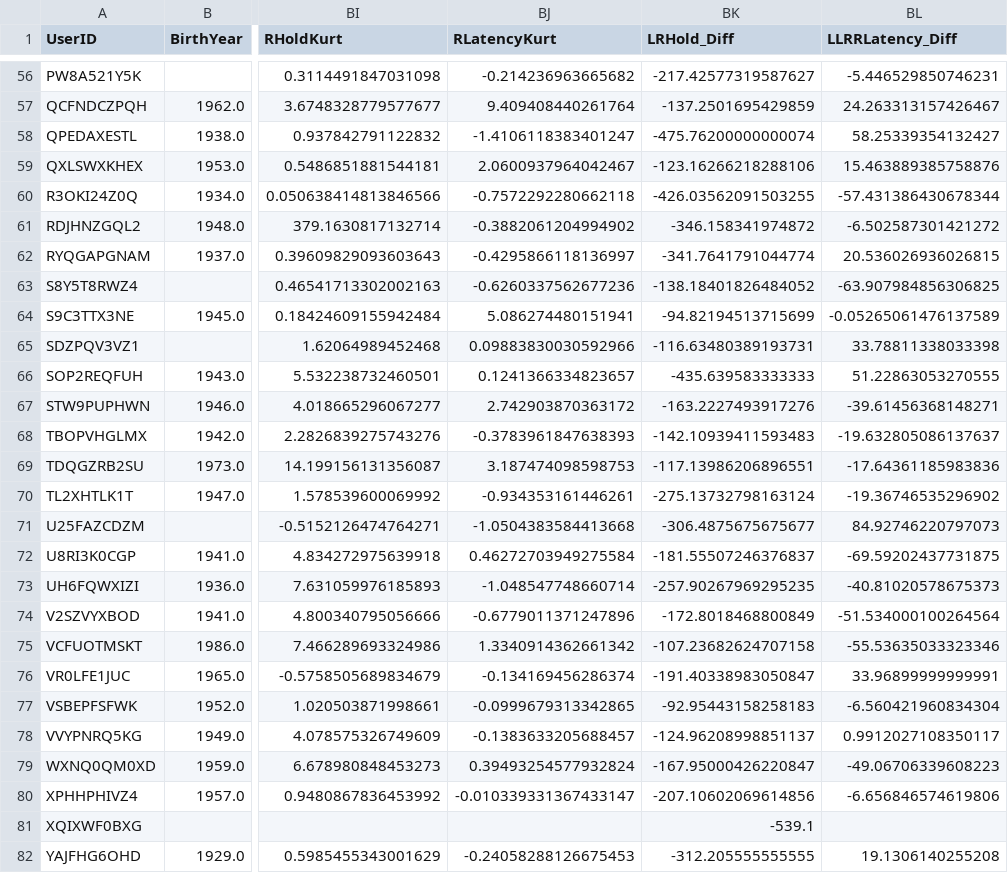
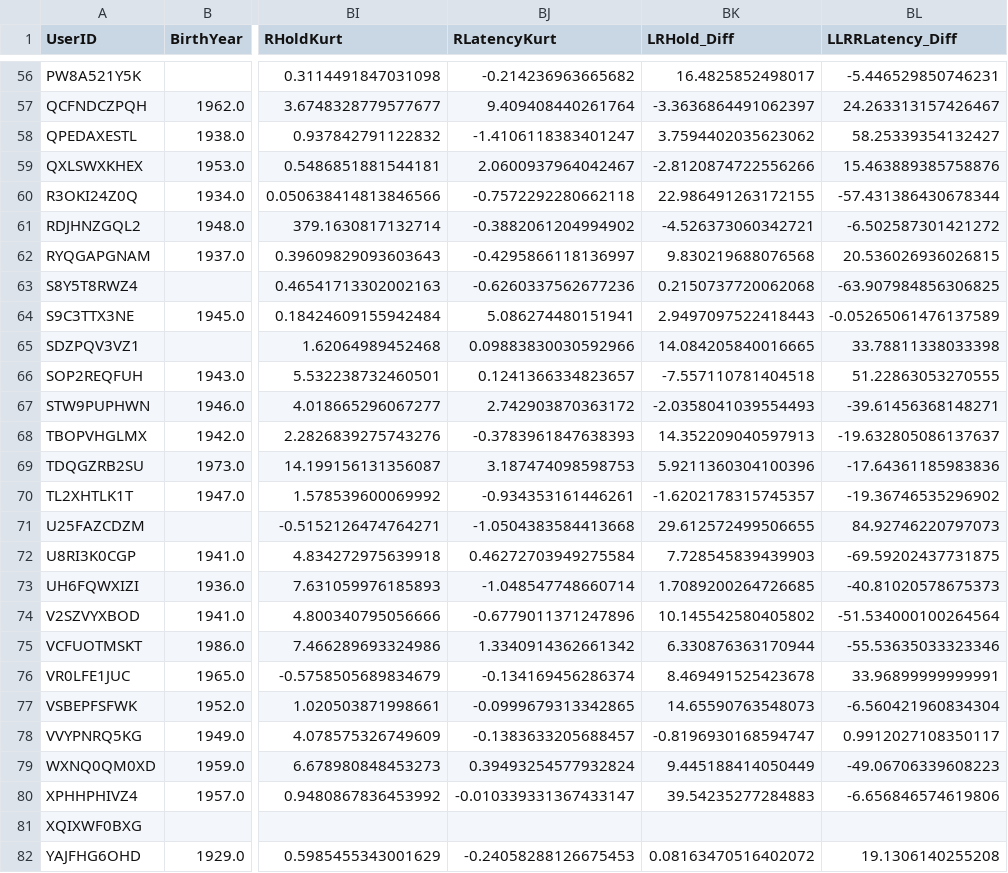
Before and after one commit to kdv97/quokka, a CSV file: ConvertedData-All.csv, drawn as a sheet; only a part is shown, gaps mark what is left out; the diff covers the shown part only; the diff names each change by its address in the sheet, - before the commit and + after, or states it on an @@ line.

```diff
--- a/ConvertedData-All.csv
+++ b/ConvertedData-All.csv
-BK56 (LRHold_Diff): -217.42577319587627
+BK56 (LRHold_Diff): 16.4825852498017
-BK57 (LRHold_Diff): -137.2501695429859
+BK57 (LRHold_Diff): -3.3636864491062397
-BK58 (LRHold_Diff): -475.76200000000074
+BK58 (LRHold_Diff): 3.7594402035623062
-BK59 (LRHold_Diff): -123.16266218288106
+BK59 (LRHold_Diff): -2.8120874722556266
-BK60 (LRHold_Diff): -426.03562091503255
+BK60 (LRHold_Diff): 22.986491263172155
-BK61 (LRHold_Diff): -346.158341974872
+BK61 (LRHold_Diff): -4.526373060342721
-BK62 (LRHold_Diff): -341.7641791044774
+BK62 (LRHold_Diff): 9.830219688076568
-BK63 (LRHold_Diff): -138.18401826484052
+BK63 (LRHold_Diff): 0.2150737720062068
-BK64 (LRHold_Diff): -94.82194513715699
+BK64 (LRHold_Diff): 2.9497097522418443
-BK65 (LRHold_Diff): -116.63480389193731
+BK65 (LRHold_Diff): 14.084205840016665
-BK66 (LRHold_Diff): -435.639583333333
+BK66 (LRHold_Diff): -7.557110781404518
-BK67 (LRHold_Diff): -163.2227493917276
+BK67 (LRHold_Diff): -2.0358041039554493
-BK68 (LRHold_Diff): -142.10939411593483
+BK68 (LRHold_Diff): 14.352209040597913
-BK69 (LRHold_Diff): -117.13986206896551
+BK69 (LRHold_Diff): 5.9211360304100396
-BK70 (LRHold_Diff): -275.13732798163124
+BK70 (LRHold_Diff): -1.6202178315745357
-BK71 (LRHold_Diff): -306.4875675675677
+BK71 (LRHold_Diff): 29.612572499506655
-BK72 (LRHold_Diff): -181.55507246376837
+BK72 (LRHold_Diff): 7.728545839439903
-BK73 (LRHold_Diff): -257.90267969295235
+BK73 (LRHold_Diff): 1.7089200264726685
-BK74 (LRHold_Diff): -172.8018468800849
+BK74 (LRHold_Diff): 10.145542580405802
-BK75 (LRHold_Diff): -107.23682624707158
+BK75 (LRHold_Diff): 6.330876363170944
-BK76 (LRHold_Diff): -191.40338983050847
+BK76 (LRHold_Diff): 8.469491525423678
-BK77 (LRHold_Diff): -92.95443158258183
+BK77 (LRHold_Diff): 14.65590763548073
-BK78 (LRHold_Diff): -124.96208998851137
+BK78 (LRHold_Diff): -0.8196930168594747
-BK79 (LRHold_Diff): -167.95000426220847
+BK79 (LRHold_Diff): 9.445188414050449
-BK80 (LRHold_Diff): -207.10602069614856
+BK80 (LRHold_Diff): 39.54235277284883
-BK81 (LRHold_Diff): -539.1
+BK81 (LRHold_Diff): (empty)
-BK82 (LRHold_Diff): -312.205555555555
+BK82 (LRHold_Diff): 0.08163470516402072
```
Also changed, not shown: 60 edited cells elsewhere in this file.
